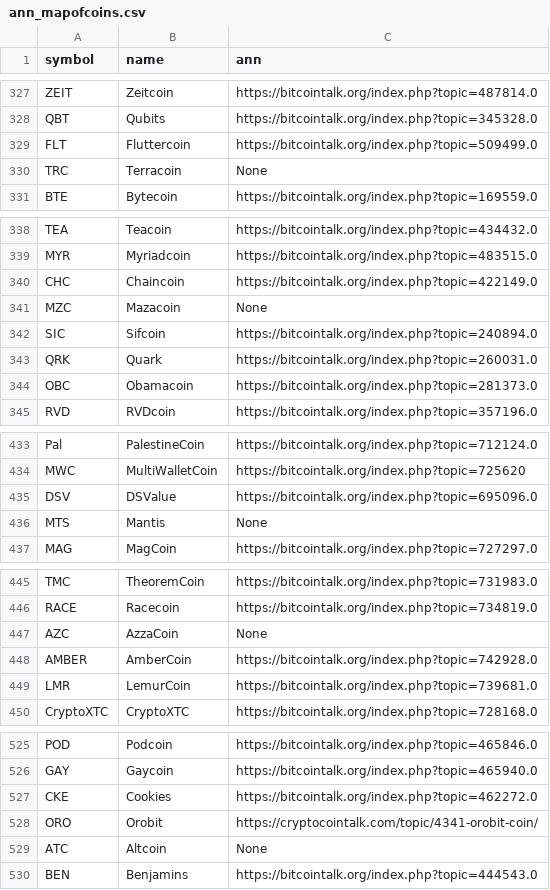
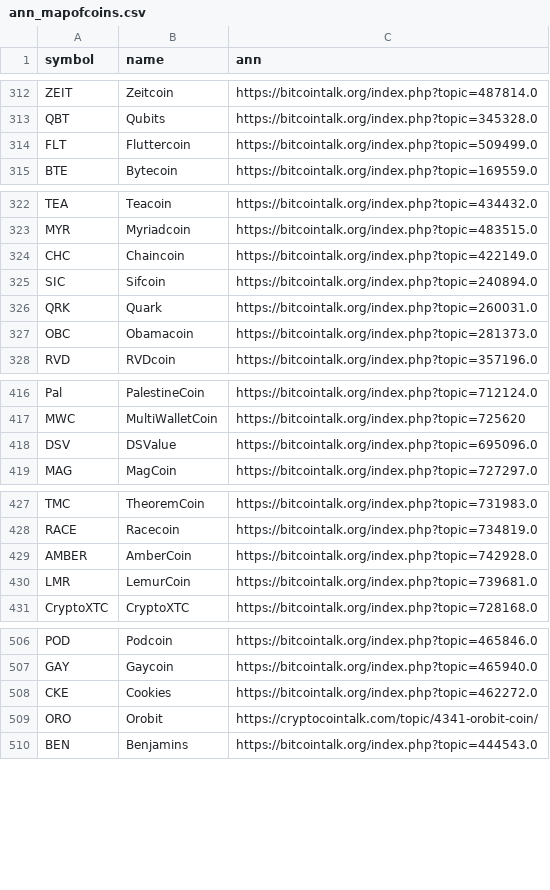
Before and after one commit to nikete/Comunity-Structure-Extremely-Speculative-Asset-Dynamics, a CSV file: data/ann_mapofcoins.csv, drawn as a sheet; only a part is shown, gaps mark what is left out; the diff covers the shown part only.

Commit message:
remove coins without announcments

```diff
--- a/data/ann_mapofcoins.csv
+++ b/data/ann_mapofcoins.csv
@@ -329,3 +314,2 @@ QBT,Qubits,https://bitcointalk.org/index.php?topic=345328.0
 FLT,Fluttercoin,https://bitcointalk.org/index.php?topic=509499.0
-TRC,Terracoin,None
 BTE,Bytecoin,https://bitcointalk.org/index.php?topic=169559.0
@@ -340,3 +324,2 @@ MYR,Myriadcoin,https://bitcointalk.org/index.php?topic=483515.0
 CHC,Chaincoin,https://bitcointalk.org/index.php?topic=422149.0
-MZC,Mazacoin,None
 SIC,Sifcoin,https://bitcointalk.org/index.php?topic=240894.0
@@ -435,3 +418,2 @@ MWC,MultiWalletCoin,https://bitcointalk.org/index.php?topic=725620
 DSV,DSValue,https://bitcointalk.org/index.php?topic=695096.0
-MTS,Mantis,None
 MAG,MagCoin,https://bitcointalk.org/index.php?topic=727297.0
@@ -446,3 +428,2 @@ TMC,TheoremCoin,https://bitcointalk.org/index.php?topic=731983.0
 RACE,Racecoin,https://bitcointalk.org/index.php?topic=734819.0
-AZC,AzzaCoin,None
 AMBER,AmberCoin,https://bitcointalk.org/index.php?topic=742928.0
@@ -528,3 +509,2 @@ CKE,Cookies,https://bitcointalk.org/index.php?topic=462272.0
 ORO,Orobit,https://cryptocointalk.com/topic/4341-orobit-coin/
-ATC,Altcoin,None
 BEN,Benjamins,https://bitcointalk.org/index.php?topic=444543.0
```
Also changed, not shown: 20 removed rows elsewhere in this file.
